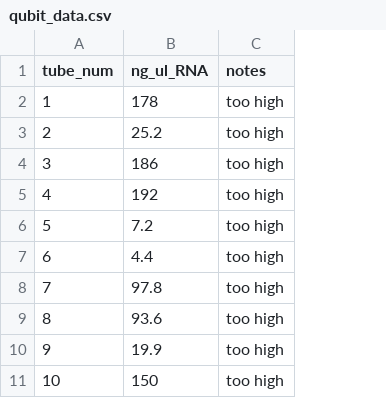
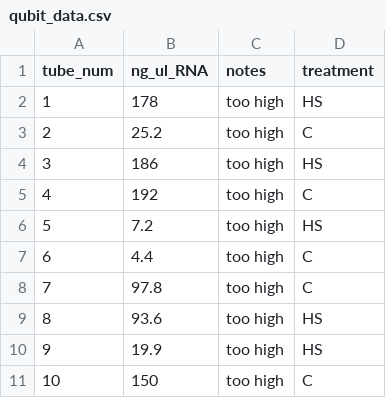
Before and after one commit to aspencoyle/fish541_lab, a CSV file: data/qubit_data.csv, drawn as a sheet; only a part is shown; the diff names each change by its address in the sheet, - before the commit and + after, or states it on an @@ line.

Commit message:
Update qubit_data.csv

```diff
--- a/data/qubit_data.csv
+++ b/data/qubit_data.csv
+column D (treatment), rows 2-11: HS | C | HS | C | HS | C | C | HS | HS | C
```
